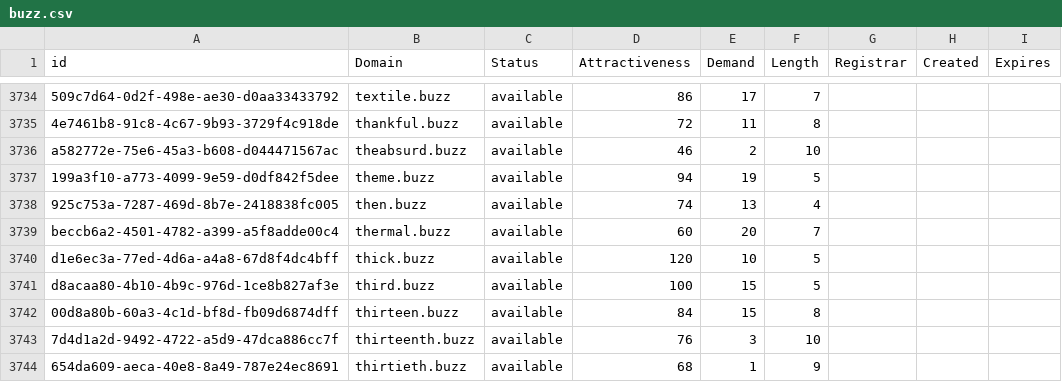
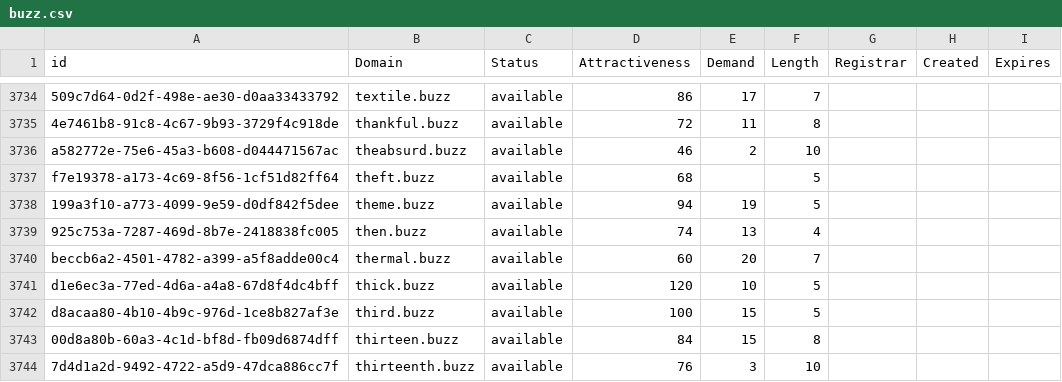
Before and after one commit to UniqueDomains/buzz-oneword-domains, a CSV file: buzz.csv, drawn as a sheet; only a part is shown, gaps mark what is left out; the shorter side is filled out with more unchanged rows; the diff names each change by its address in the sheet, - before the commit and + after, or states it on an @@ line.

Commit message:
Domains update

```diff
--- a/buzz.csv
+++ b/buzz.csv
+row 3737: f7e19378-a173-4c69-8f56-1cf51d82ff64 | theft.buzz | available | 68 |  | 5
```
Also changed, not shown: 2 other files.
